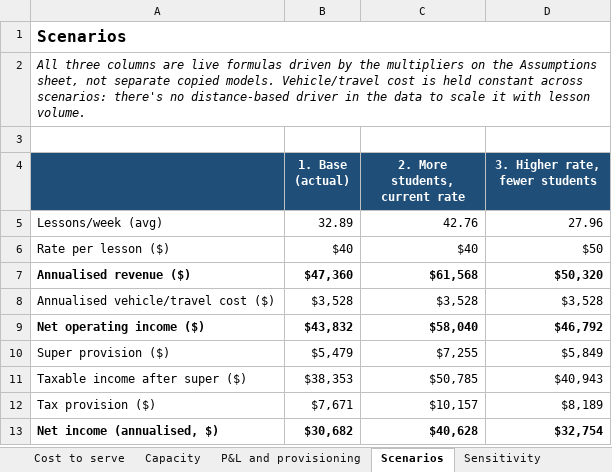
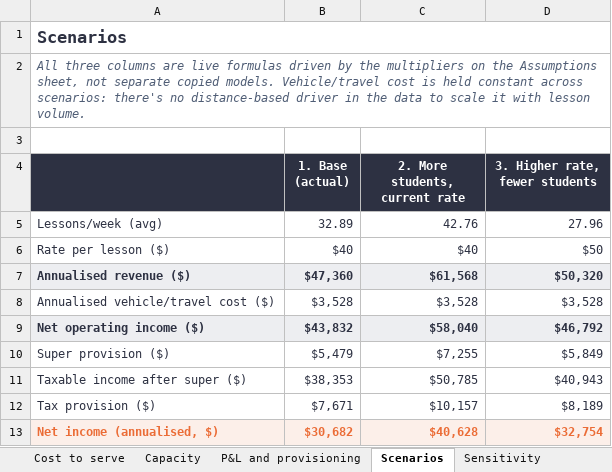
Before and after one commit to Bergstefann/tutoring-financial-model, an Excel workbook: workbook/tutoring-financial-model.xlsx, sheet Scenarios, drawn as a sheet; values as stored, in another font and other column widths than the file's, no borders; the diff names each change by its address in the sheet, - before the commit and + after, or states it on an @@ line.

```diff
--- a/workbook/tutoring-financial-model.xlsx (sheet Scenarios)
+++ b/workbook/tutoring-financial-model.xlsx (sheet Scenarios)
-A1 text colour: black
+A1 text colour: #2D3142, text size: larger
-A2 text colour: black
+A2 text colour: #4F5D75
-A4:D4 fill: #1F4E78
+A4:D4 fill: #2D3142
-A5:D12 text colour: black
+A5:D12 text colour: #2D3142
-A7:D7 fill: none
+A7:D7 fill: #EDEEF1
-A9:D9 fill: none
+A9:D9 fill: #EDEEF1
@@ A13:D13 fill: none → #FCEFE9, text colour: black → #EB6C36 @@
```
Also changed, not shown: sheet Data, sheet Cost to serve, sheet Revenue by student, sheet Assumptions, sheet P&L and provisioning, sheet Sensitivity, 2 more sheets, 6 other files.
